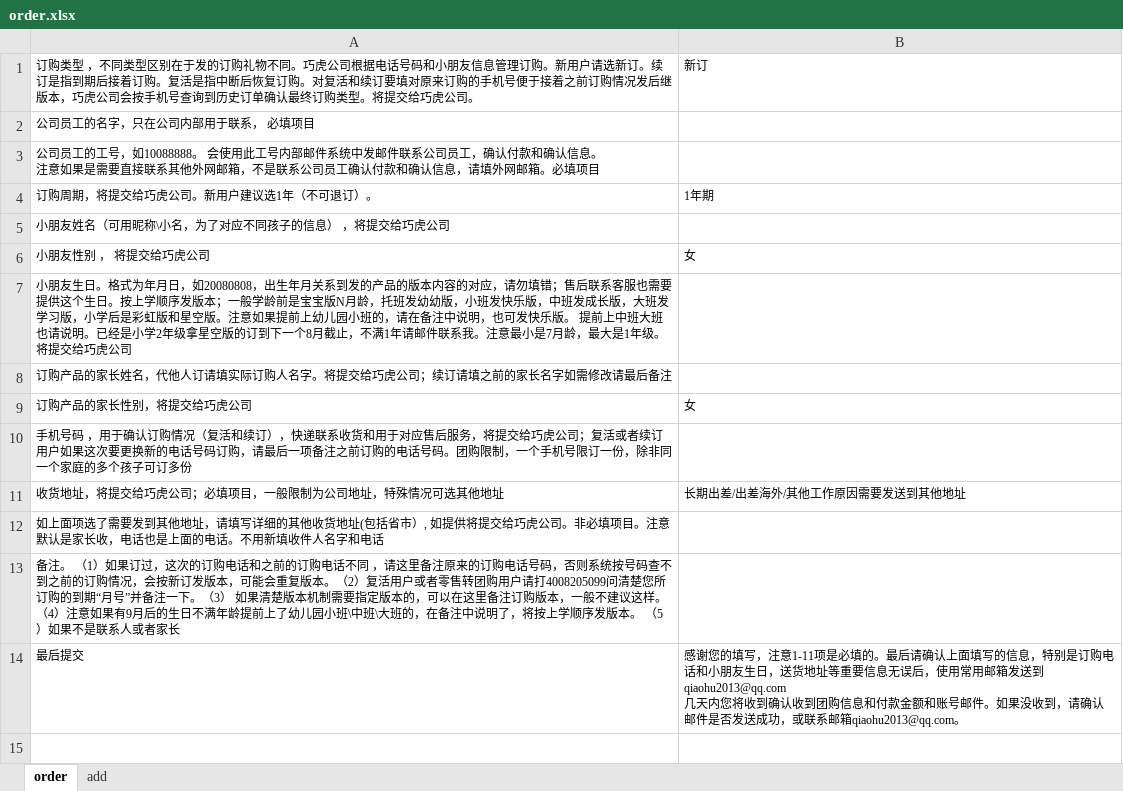
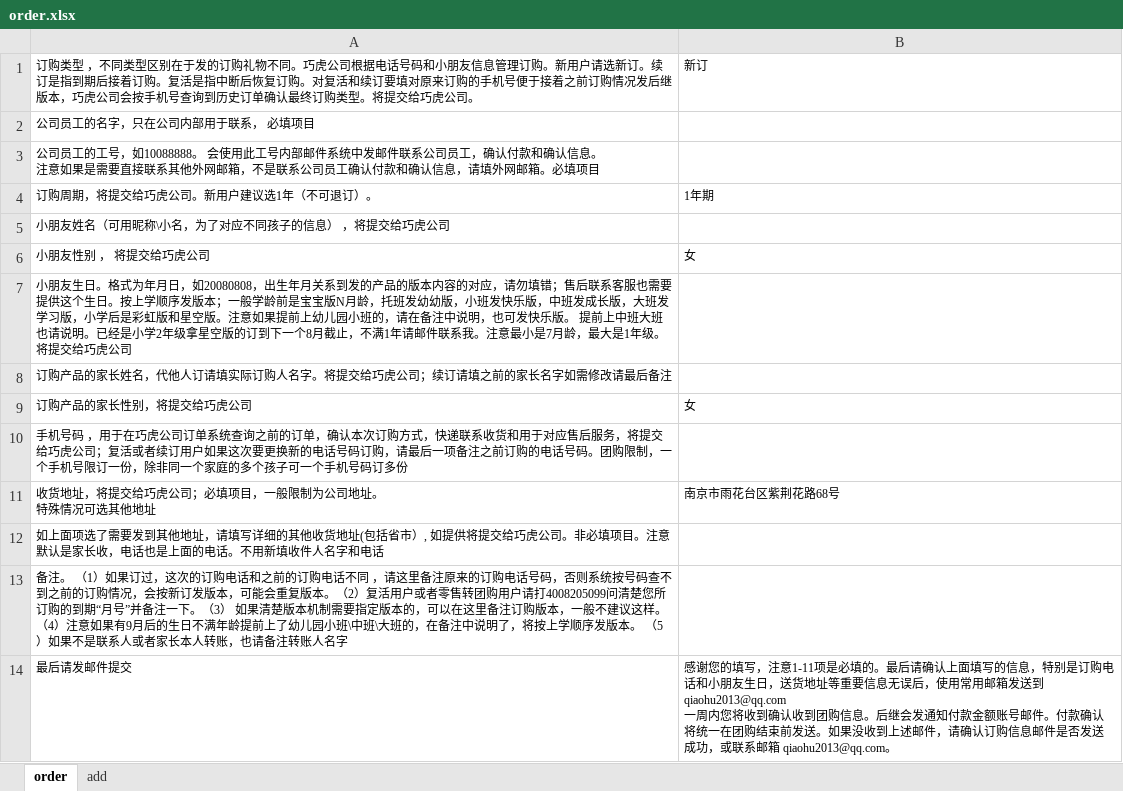
Before and after one commit to qiaohu2017/order, an Excel workbook: order.xlsx, sheet order, drawn as a sheet; values as stored, in another font and other column widths than the file's, no borders; removed rows and columns are numbered as before the commit, all else as after; ↵ is a line break in a cell; the diff names each change by its address in the sheet, - before the commit and + after, or states it on an @@ line.

Commit message:
change order.xlsx

```diff
--- a/order.xlsx (sheet order)
+++ b/order.xlsx (sheet order)
-A10: …，用于确认订购情况（复活和续订），快递联系收货和用于对应售后服务，将提交给巧虎公司；复活或者续订用户如果这次要更换新的电话号码订购，请最后一项备注之前订购的电话号码。团购限制，一个手机号限订一份，除非同一个家庭的多个孩子可订多份
+A10: …，用于在巧虎公司订单系统查询之前的订单，确认本次订购方式，快递联系收货和用于对应售后服务，将提交给巧虎公司；复活或者续订用户如果这次要更换新的电话号码订购，请最后一项备注之前订购的电话号码。团购限制，一个手机号限订一份，除非同一个家庭的多个孩子可一个手机号码订多份
-row 11: 收货地址，将提交给巧虎公司；必填项目，一般限制为公司地址，特殊情况可选其他地址 | 长期出差/出差海外/其他工作原因需要发送到其他地址
+row 11: 收货地址，将提交给巧虎公司；必填项目，一般限制为公司地址。 ↵ 特殊情况可选其他地址 | 南京市雨花台区紫荆花路68号
-A13: …或者家长
+A13: …或者家长本人转账，也请备注转账人名字
-A14: 最后提交
+A14: 最后请发邮件提交
-B14: …送到 qiaohu2013@qq.com ↵ 几天内您将收到确认收到团购信息和付款金额和账号邮件。如果没收到，请确认邮件是否发送成功，或联系邮箱qiaohu2013@qq.com。
+B14: …送到 qiaohu2013@qq.com ↵ 一周内您将收到确认收到团购信息。后继会发通知付款金额账号邮件。付款确认将统一在团购结束前发送。如果没收到上述邮件，请确认订购信息邮件是否发送成功，或联系邮箱 qiaohu2013@qq.com。
```
Also changed, not shown: charts or pictures.
